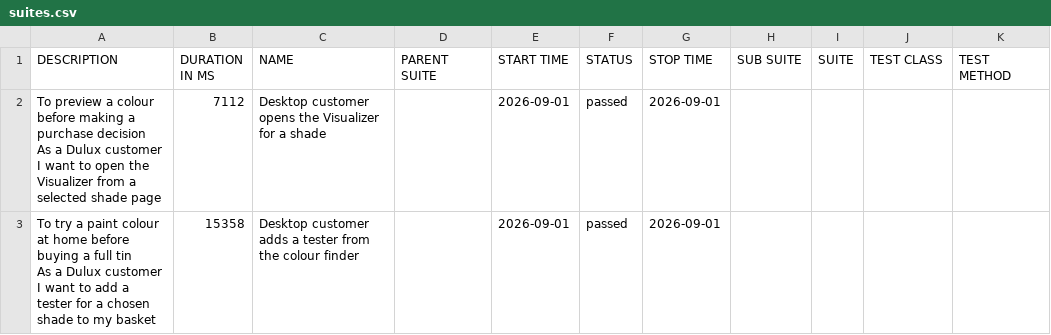
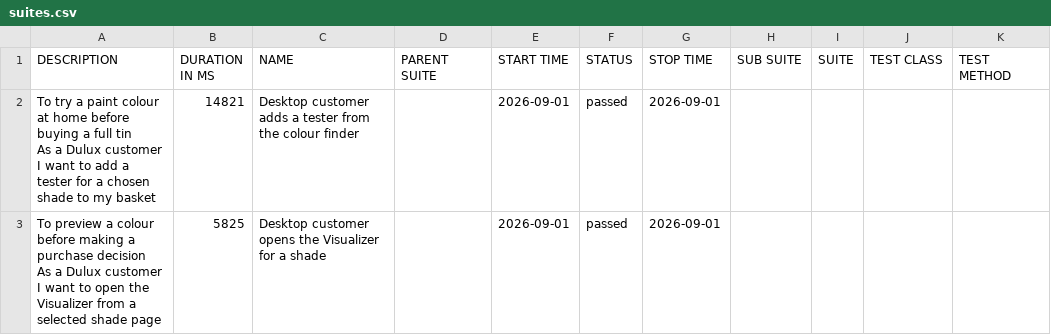
Before and after one commit to magdaU/playwright-python-dulux-uk, a CSV file: data/suites.csv, drawn as a sheet.

```diff
--- a/data/suites.csv
+++ b/data/suites.csv
@@ -1,7 +1,7 @@
 "DESCRIPTION","DURATION IN MS","NAME","PARENT SUITE","START TIME","STATUS","STOP TIME","SUB SUITE","SUITE","TEST CLASS","TEST METHOD"
-"To preview a colour before making a purchase decision
-As a Dulux customer
-I want to open the Visualizer from a selected shade page","7112","Desktop customer opens the Visualizer for a shade","","2026-09-01","passed","2026-09-01","","","",""
-"To try a paint colour at home before buying a full tin
-As a Dulux customer
-I want to add a tester for a chosen shade to my basket","15358","Desktop customer adds a tester from the colour finder","","2026-09-01","passed","2026-09-01","","","",""
+"To try a paint colour at home before buying a full tin
+As a Dulux customer
+I want to add a tester for a chosen shade to my basket","14821","Desktop customer adds a tester from the colour finder","","2026-09-01","passed","2026-09-01","","","",""
+"To preview a colour before making a purchase decision
+As a Dulux customer
+I want to open the Visualizer from a selected shade page","5825","Desktop customer opens the Visualizer for a shade","","2026-09-01","passed","2026-09-01","","","",""
```
Also changed, not shown: 25 other files.
